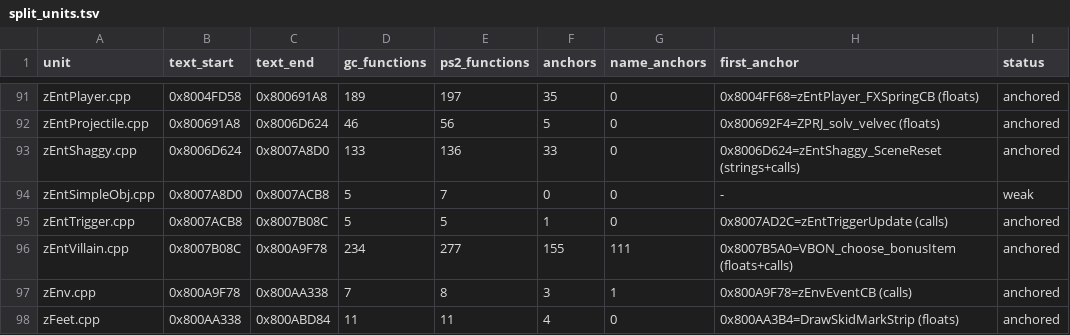
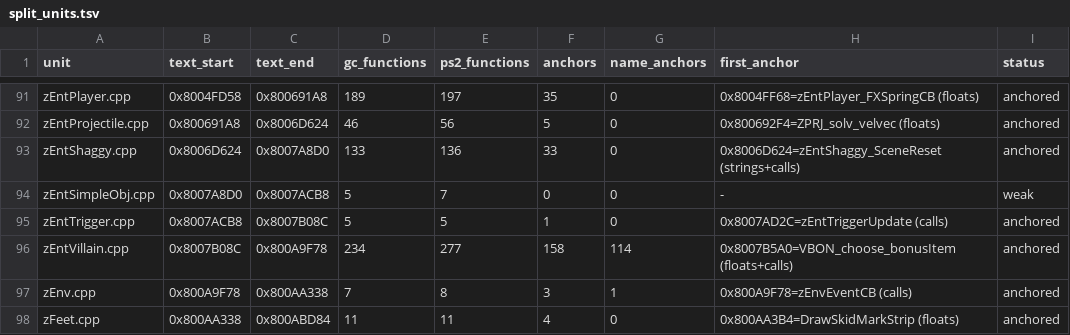
Before and after one commit to mitsevox/n100f, a TSV file: config/GIHE78-rev0/split_units.tsv, drawn as a sheet; only a part is shown, gaps mark what is left out.

```diff
--- a/config/GIHE78-rev0/split_units.tsv
+++ b/config/GIHE78-rev0/split_units.tsv
@@ -95,3 +95,3 @@ zEntSimpleObj.cpp	0x8007A8D0	0x8007ACB8	5	7	0	0	-	weak
 zEntTrigger.cpp	0x8007ACB8	0x8007B08C	5	5	1	0	0x8007AD2C=zEntTriggerUpdate (calls)	anchored
-zEntVillain.cpp	0x8007B08C	0x800A9F78	234	277	155	111	0x8007B5A0=VBON_choose_bonusItem (floats+calls)	anchored
+zEntVillain.cpp	0x8007B08C	0x800A9F78	234	277	158	114	0x8007B5A0=VBON_choose_bonusItem (floats+calls)	anchored
 zEnv.cpp	0x800A9F78	0x800AA338	7	8	3	1	0x800A9F78=zEnvEventCB (calls)	anchored
```
Also changed, not shown: 4 other files.
